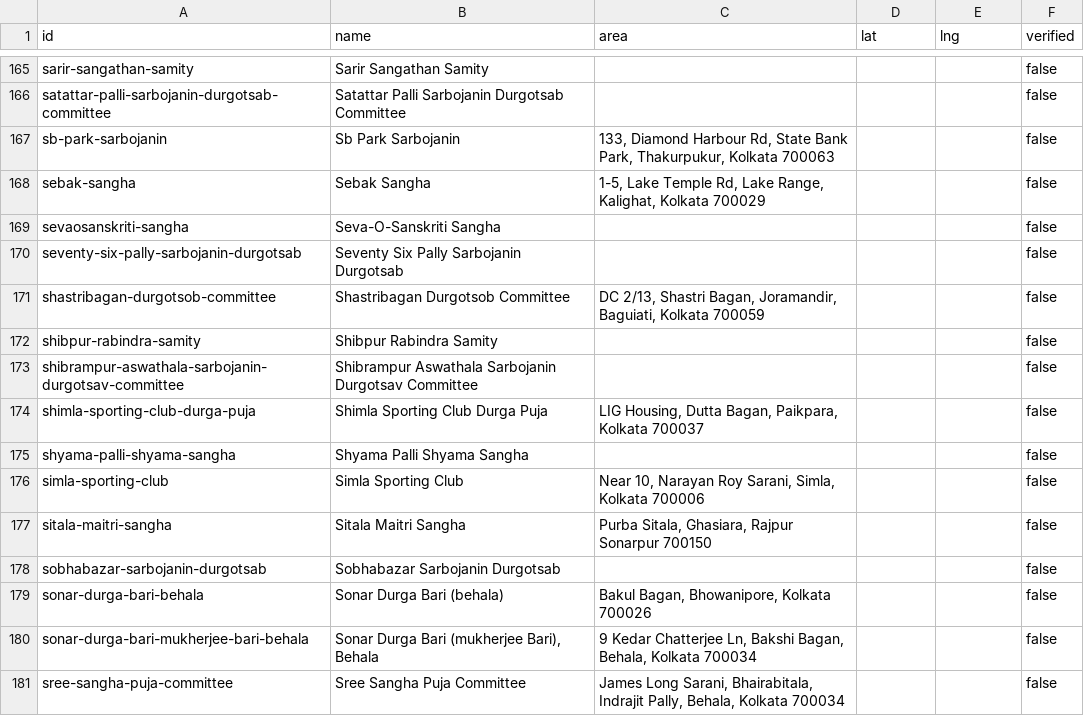
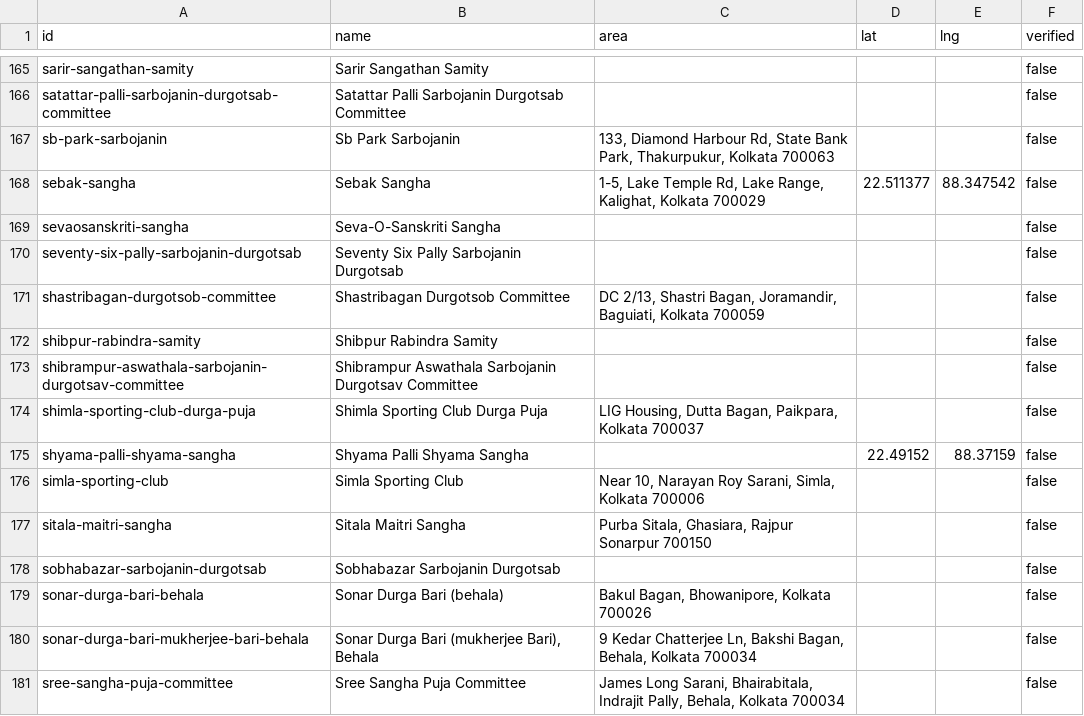
Before and after one commit to trishanpaul25/pandal-hopper, a CSV file: data/overrides.csv, drawn as a sheet; only a part is shown, gaps mark what is left out; the diff covers the shown part only.

```diff
--- a/data/overrides.csv
+++ b/data/overrides.csv
@@ -167,3 +167,3 @@
 "sb-park-sarbojanin","Sb Park Sarbojanin","133, Diamond Harbour Rd, State Bank Park, Thakurpukur, Kolkata 700063","","","false"
-"sebak-sangha","Sebak Sangha","1-5, Lake Temple Rd, Lake Range, Kalighat, Kolkata 700029","","","false"
+"sebak-sangha","Sebak Sangha","1-5, Lake Temple Rd, Lake Range, Kalighat, Kolkata 700029","22.511377","88.347542","false"
 "sevaosanskriti-sangha","Seva-O-Sanskriti Sangha","","","","false"
@@ -174,3 +174,3 @@
 "shimla-sporting-club-durga-puja","Shimla Sporting Club Durga Puja","LIG Housing, Dutta Bagan, Paikpara, Kolkata 700037","","","false"
-"shyama-palli-shyama-sangha","Shyama Palli Shyama Sangha","","","","false"
+"shyama-palli-shyama-sangha","Shyama Palli Shyama Sangha","","22.49152","88.37159","false"
 "simla-sporting-club","Simla Sporting Club","Near 10, Narayan Roy Sarani, Simla, Kolkata 700006","","","false"
```
Also changed, not shown: 12 edited cells elsewhere in this file, 6 other files.
